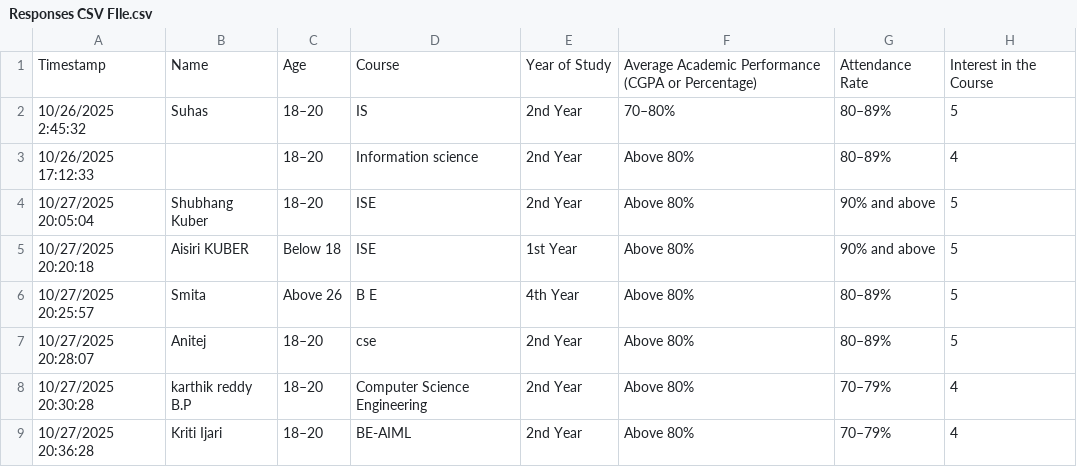
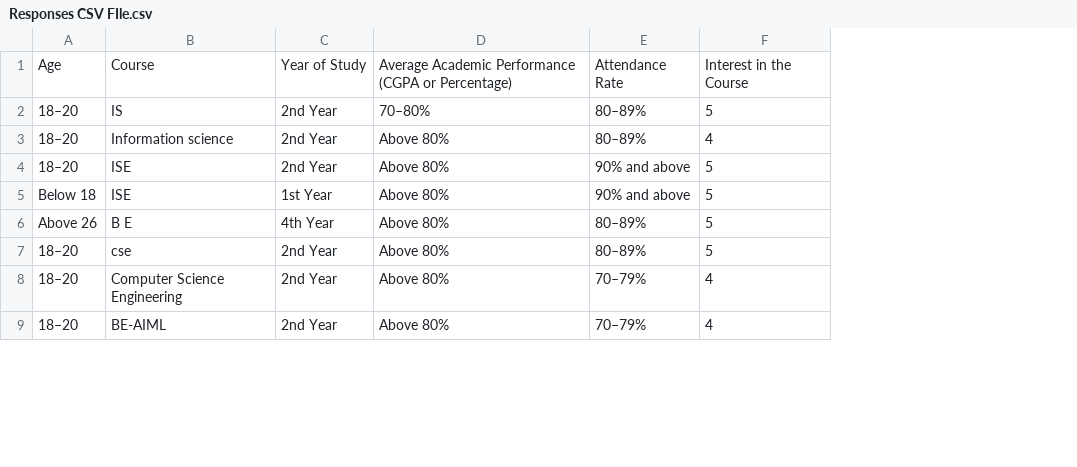
Before and after one commit to Shubhang-Kuber/DTL-Project, a CSV file: Responses CSV FIle.csv, drawn as a sheet; only a part is shown; the diff names each change by its address in the sheet, - before the commit and + after, or states it on an @@ line.

```diff
--- a/Responses CSV FIle.csv
+++ b/Responses CSV FIle.csv
-column A, rows 1-9: Timestamp | 10/26/2025 2:45:32 | 10/26/2025 17:12:33 | 10/27/2025 20:05:04 | 10/27/2025 20:20:18 | 10/27/2025 20:25:57 | 10/27/2025 20:28:07 | 10/27/2025 20:30:28 | 10/27/2025 20:36:28
-column B, rows 1-9: Name | Suhas |  | Shubhang Kuber | Aisiri KUBER | Smita | Anitej | karthik reddy B.P | Kriti Ijari
```
Also changed, not shown: 2 other files.
